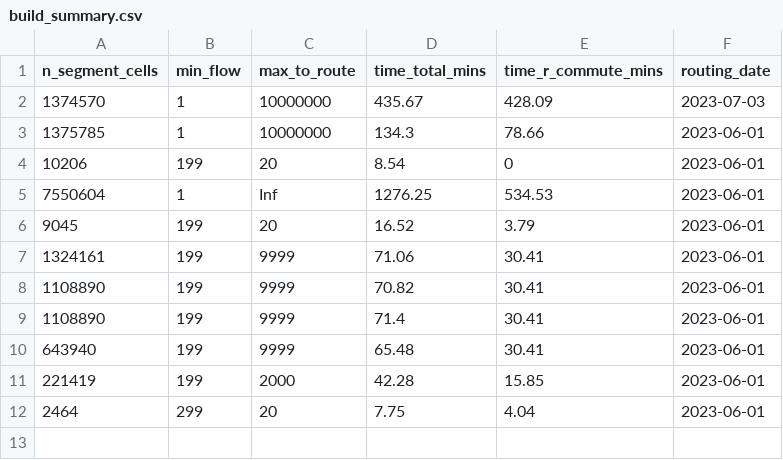
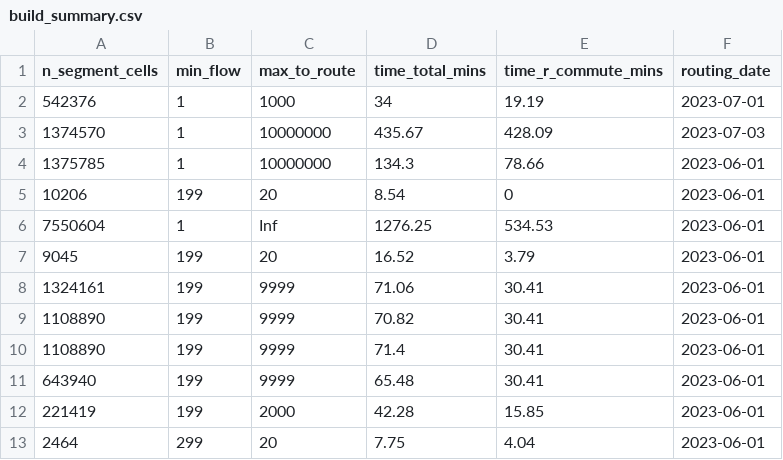
Before and after one commit to nptscot/npt, a CSV file: outputs/build_summary.csv, drawn as a sheet.

Commit message:
Update with successful build on Windows

```diff
--- a/outputs/build_summary.csv
+++ b/outputs/build_summary.csv
@@ -1,2 +1,3 @@
 n_segment_cells,min_flow,max_to_route,time_total_mins,time_r_commute_mins,routing_date
+542376,1,1000,34,19.19,2023-07-01
 1374570,1,10000000,435.67,428.09,2023-07-03
```
Also changed, not shown: outputs/metadata_targets.csv, 1 other file.
